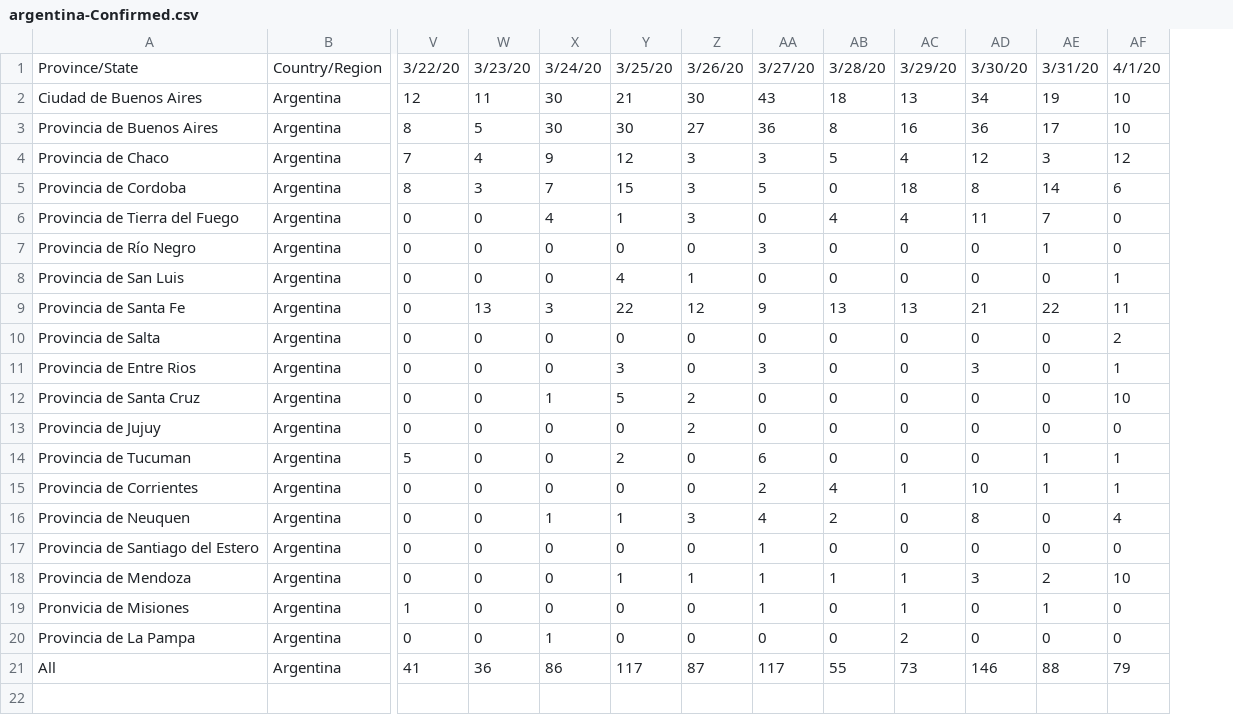
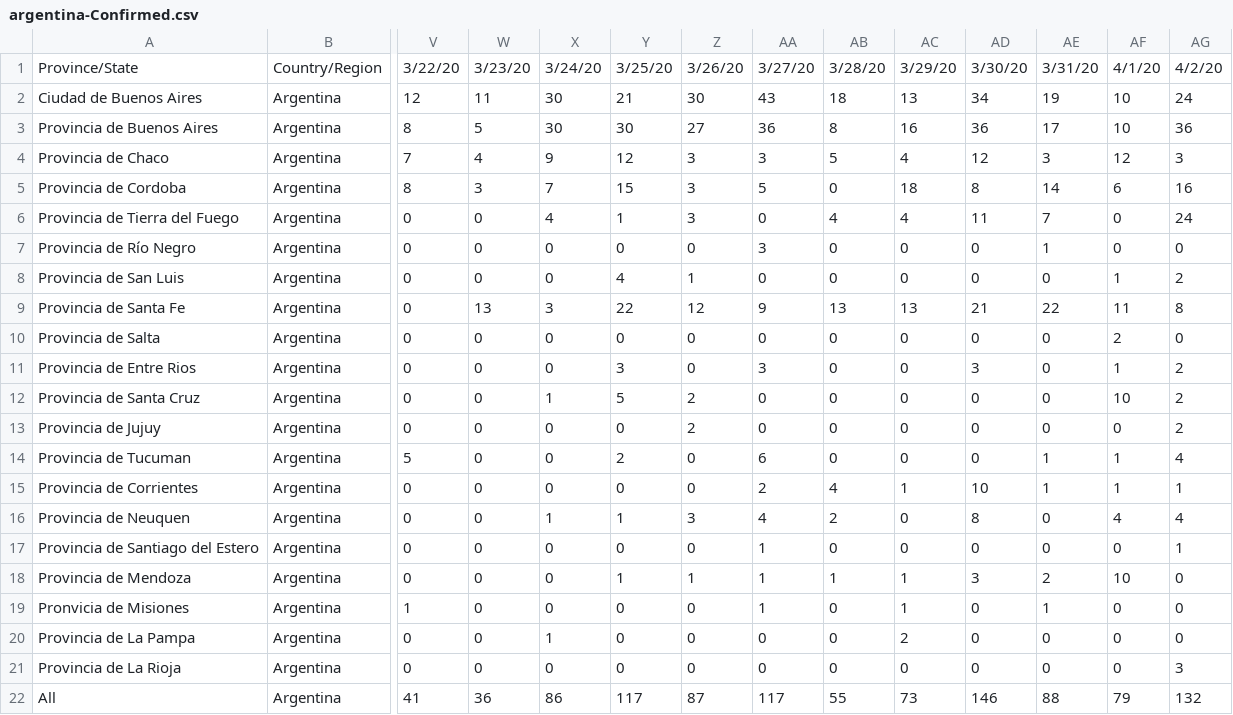
Before and after one commit to fiskker/COVID-19, a CSV file: argentina_covid_19_data/argentina-Confirmed.csv, drawn as a sheet; only a part is shown, gaps mark what is left out; rows hold the shown columns only; the diff names each change by its address in the sheet, - before the commit and + after, or states it on an @@ line.

Commit message:
Add new data

```diff
--- a/argentina_covid_19_data/argentina-Confirmed.csv
+++ b/argentina_covid_19_data/argentina-Confirmed.csv
+column AG, rows 1-20: 4/2/20 | 24 | 36 | 3 | 16 | 24 | 0 | 2 | 8 | 0 | 2 | 2 | 2 | 4 | 1 | 4 | 1 | 0 | 0 | 0; row 22: 132
+row 21: Provincia de La Rioja | Argentina | 0 | 0 | 0 | 0 | 0 | 0 | 0 | 0 | 0 | 0 | 0 | 3
```
Also changed, not shown: 1 other file.
